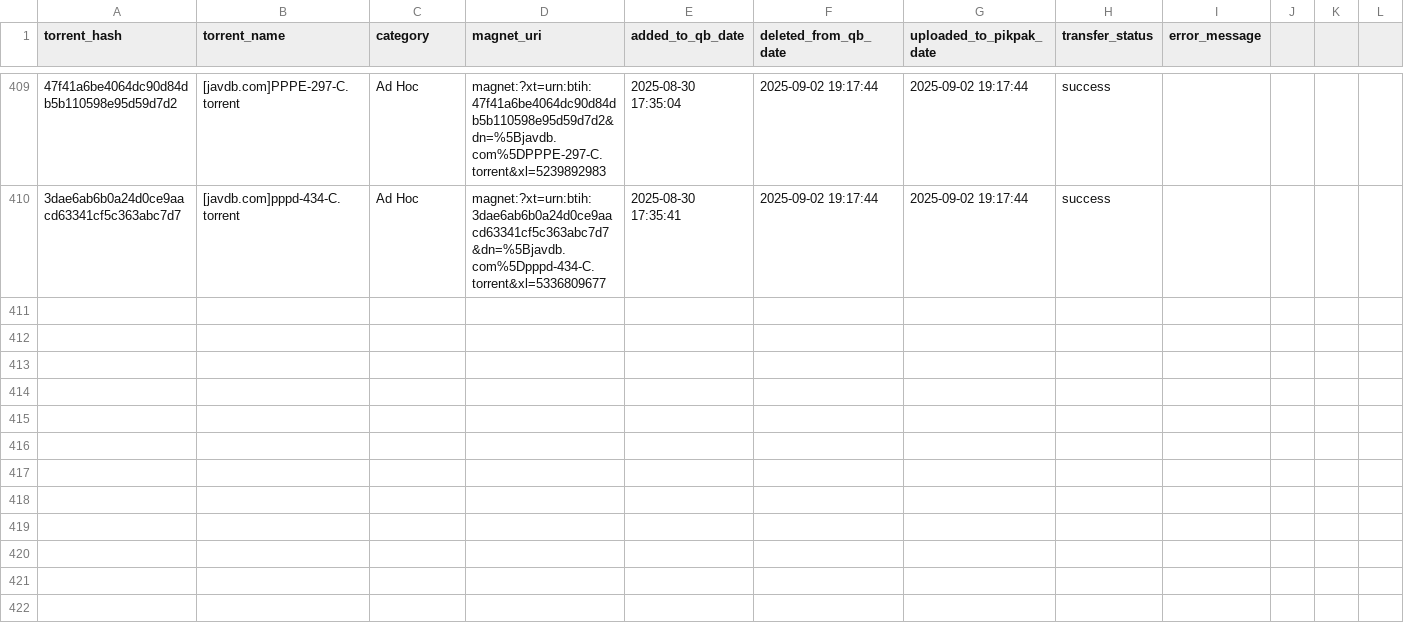
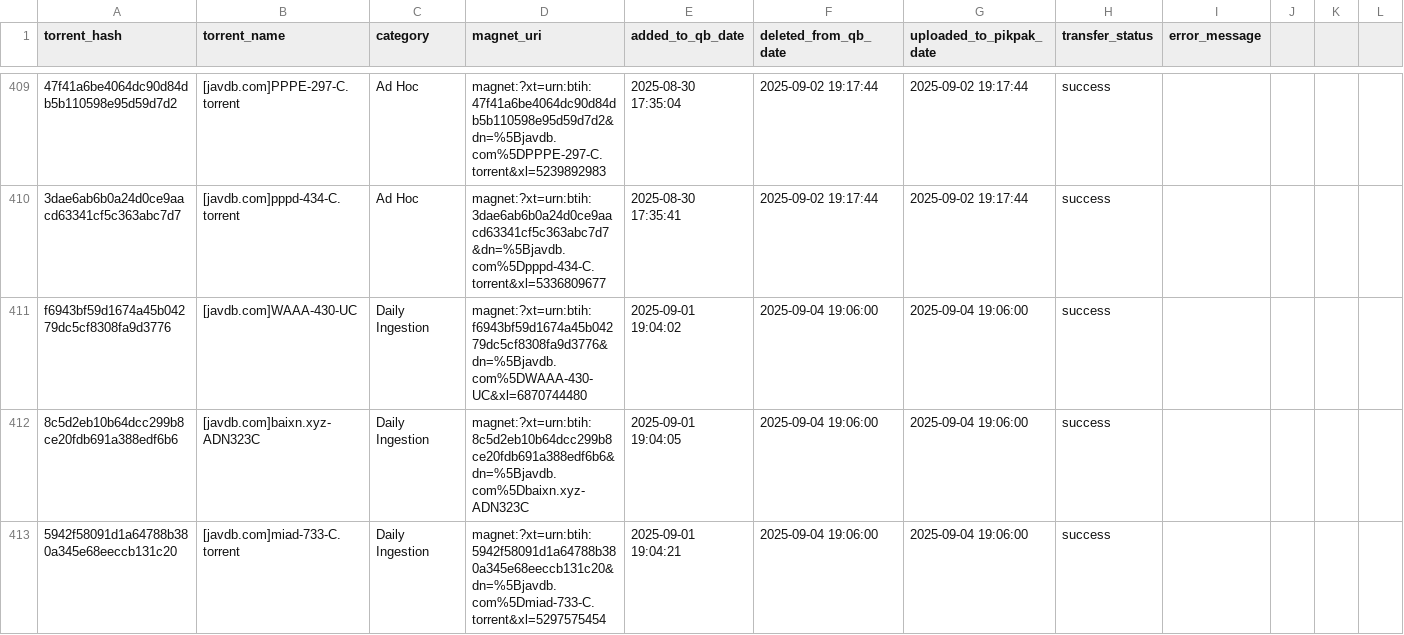
Before and after one commit to TongWu/JAVDB_AutoSpider, a CSV file: Daily Report/pikpak_bridge_history.csv, drawn as a sheet; only a part is shown, gaps mark what is left out; rows hold the shown columns only; the diff names each change by its address in the sheet, - before the commit and + after, or states it on an @@ line.

```diff
--- a/Daily Report/pikpak_bridge_history.csv
+++ b/Daily Report/pikpak_bridge_history.csv
+row 411: f6943bf59d1674a45b04279dc5cf8308fa9d3776 | [javdb.com]WAAA-430-UC | Daily Ingestion | magnet:?xt=urn:btih:f6943bf59d1674a45b04279dc5cf8308fa9d3776&dn=%5Bjavdb.com%5DWAAA-430-UC&xl=6870744480 | 2025-09-01 19:04:02 | 2025-09-04 19:06:00 | 2025-09-04 19:06:00 | success
+row 412: 8c5d2eb10b64dcc299b8ce20fdb691a388edf6b6 | [javdb.com]baixn.xyz-ADN323C | Daily Ingestion | magnet:?xt=urn:btih:8c5d2eb10b64dcc299b8ce20fdb691a388edf6b6&dn=%5Bjavdb.com%5Dbaixn.xyz-ADN323C | 2025-09-01 19:04:05 | 2025-09-04 19:06:00 | 2025-09-04 19:06:00 | success
+row 413: 5942f58091d1a64788b380a345e68eeccb131c20 | [javdb.com]miad-733-C.torrent | Daily Ingestion | magnet:?xt=urn:btih:5942f58091d1a64788b380a345e68eeccb131c20&dn=%5Bjavdb.com%5Dmiad-733-C.torrent&xl=5297575454 | 2025-09-01 19:04:21 | 2025-09-04 19:06:00 | 2025-09-04 19:06:00 | success
```
Also changed, not shown: Daily Report/parsed_movies_history.csv, 4 other files.
